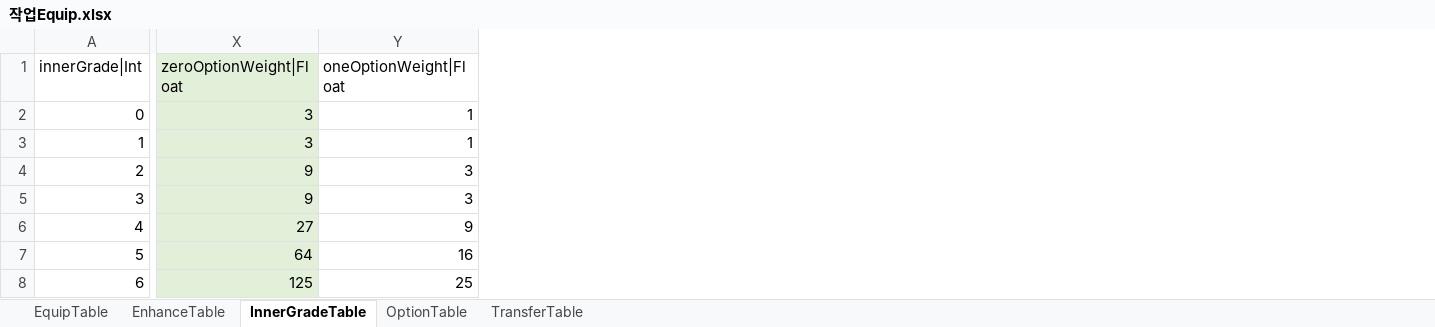
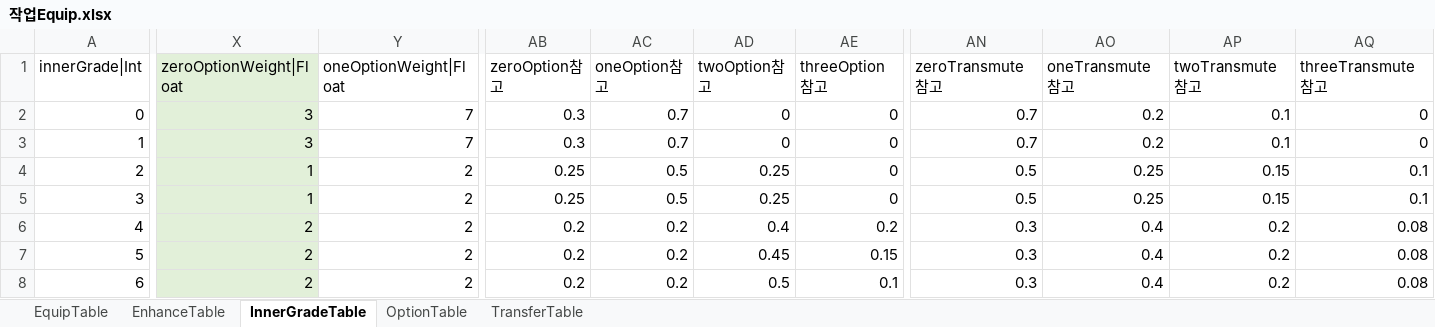
Before and after one commit to hayannal/ProjectNoname, an Excel workbook: Excel/작업Equip.xlsx, sheet InnerGradeTable, drawn as a sheet; only a part is shown, gaps mark what is left out; values as stored, in another font and other column widths than the file's, no borders; the diff covers the shown part only; the diff names each change by its address in the sheet, - before the commit and + after, or states it on an @@ line.

```diff
--- a/Excel/작업Equip.xlsx (sheet InnerGradeTable)
+++ b/Excel/작업Equip.xlsx (sheet InnerGradeTable)
+column AB (zeroOption참고), rows 2-8: 0.3 | 0.3 | 0.25 | 0.25 | 0.2 | 0.2 | 0.2
+column AC (oneOption참고), rows 2-8: 0.7 | 0.7 | 0.5 | 0.5 | 0.2 | 0.2 | 0.2
+column AD (twoOption참고), rows 2-8: 0 | 0 | 0.25 | 0.25 | 0.4 | 0.45 | 0.5
+column AE (threeOption참고), rows 2-8: 0 | 0 | 0 | 0 | 0.2 | 0.15 | 0.1
+column AN (zeroTransmute참고), rows 2-8: 0.7 | 0.7 | 0.5 | 0.5 | 0.3 | 0.3 | 0.3
+column AO (oneTransmute참고), rows 2-8: 0.2 | 0.2 | 0.25 | 0.25 | 0.4 | 0.4 | 0.4
+column AP (twoTransmute참고), rows 2-8: 0.1 | 0.1 | 0.15 | 0.15 | 0.2 | 0.2 | 0.2
+column AQ (threeTransmute참고), rows 2-8: 0 | 0 | 0.1 | 0.1 | 0.08 | 0.08 | 0.08
-Y2:Y3 (oneOptionWeight|Float): 1
+Y2:Y3 (oneOptionWeight|Float): 7
-X4:X5 (zeroOptionWeight|Float): 9
+X4:X5 (zeroOptionWeight|Float): 1
-Y4:Y5 (oneOptionWeight|Float): 3
+Y4:Y5 (oneOptionWeight|Float): 2
-X6 (zeroOptionWeight|Float): 27
+X6 (zeroOptionWeight|Float): 2
-Y6 (oneOptionWeight|Float): 9
+Y6 (oneOptionWeight|Float): 2
-X7 (zeroOptionWeight|Float): 64
+X7 (zeroOptionWeight|Float): 2
-Y7 (oneOptionWeight|Float): 16
+Y7 (oneOptionWeight|Float): 2
-X8 (zeroOptionWeight|Float): 125
+X8 (zeroOptionWeight|Float): 2
-Y8 (oneOptionWeight|Float): 25
+Y8 (oneOptionWeight|Float): 2
```
Also changed, not shown: 9 added columns and 4 edited cells elsewhere in this sheet, formulas that keep their value, Excel/Equip.xlsx, 2 other files.
